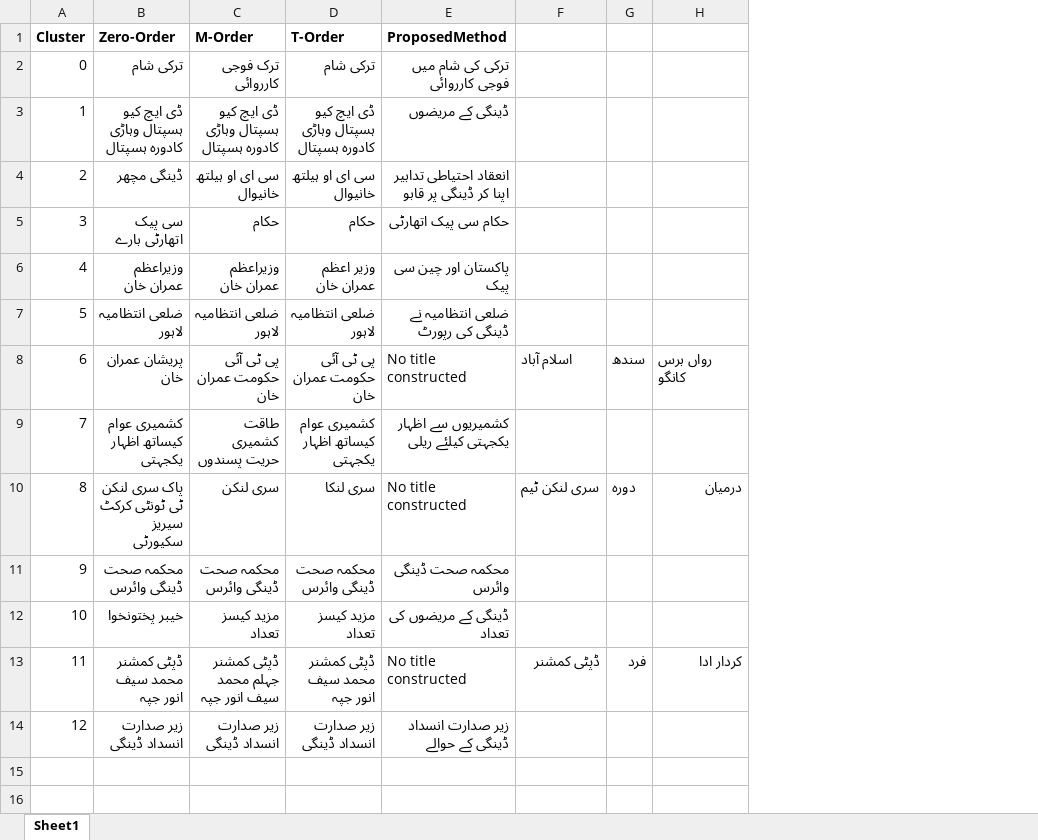
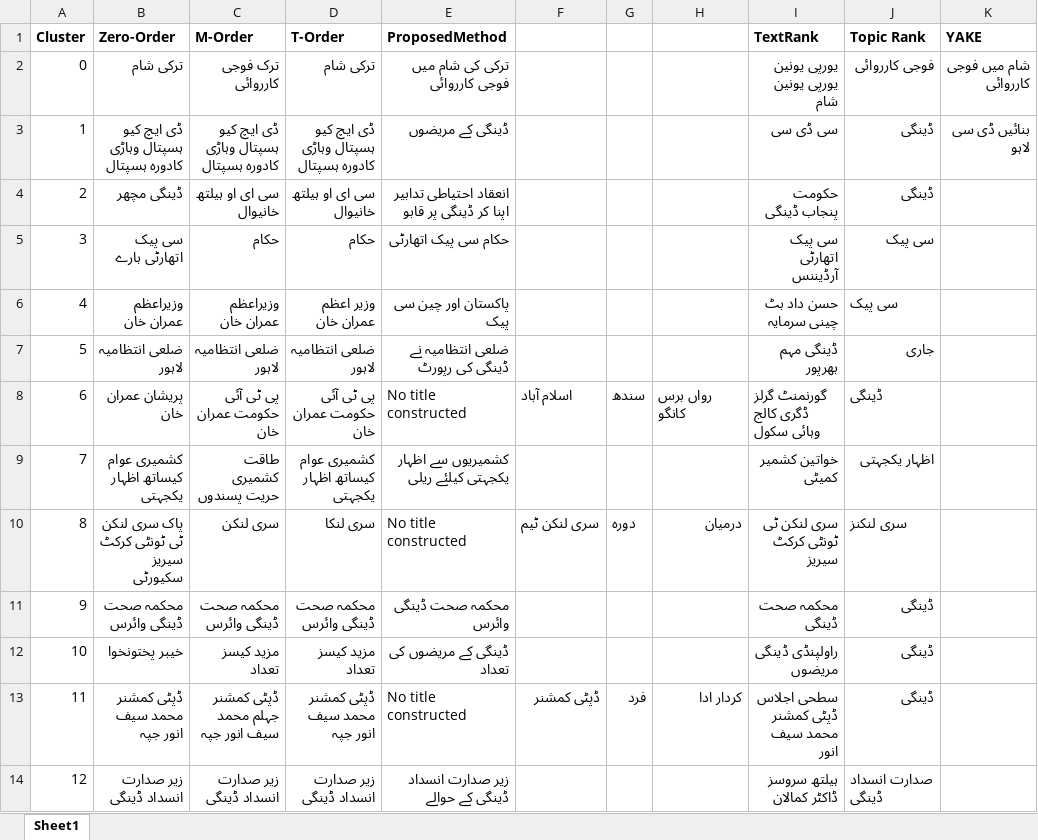
Before and after one commit to zarmeen92/ReadiTopics-Topic-Labeling, an Excel workbook: Results_comparison.xlsx, sheet Sheet1, drawn as a sheet; values as stored, in another font and other column widths than the file's, no borders; the diff names each change by its address in the sheet, - before the commit and + after, or states it on an @@ line.

Commit message:
adding more methods

```diff
--- a/Results_comparison.xlsx (sheet Sheet1)
+++ b/Results_comparison.xlsx (sheet Sheet1)
+column I (TextRank), rows 2-14: یورپی یونین یورپی یونین شام | سی ڈی سی | حکومت پنجاب ڈینگی | سی پیک اتھارٹی آرڈیننس | حسن داد بٹ چینی سرمایہ | ڈینگی مہم بھرپور | گورنمنٹ گرلز ڈگری کالج وہائی سکول | خواتین کشمیر کمیٹی | سری لنکن ٹی ٹونٹی کرکٹ سیریز | محکمہ صحت ڈینگی | راولپنڈی ڈینگی مریضوں | سطحی اجلاس ڈپٹی کمشنر محمد سیف انور | ہیلتھ سروسز ڈاکٹر کمالان
+column J (Topic Rank), rows 2-14: فوجی کارروائی | ڈینگی | ڈینگی | سی پیک | سی پیک | جاری | ڈینگی | اظہار یکجہتی | سری لنکنز | ڈینگی | ڈینگی | ڈینگی | صدارت انسداد ڈینگی
+column K (YAKE), rows 2-3: شام میں فوجی کارروائی | بنائیں ڈی سی لاہو
```
Also changed, not shown: 15 other files.
